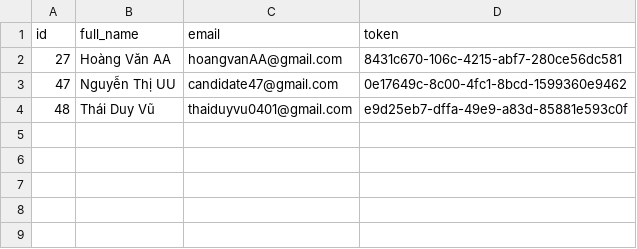
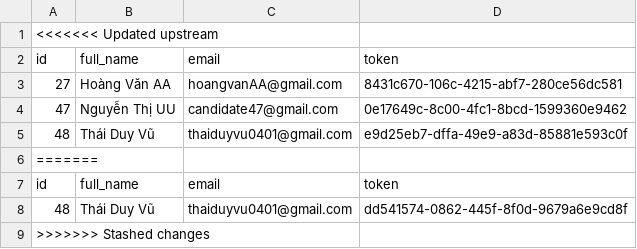
Before and after one commit to tphanlamweb/HireSmart, a CSV file: backend/results/candidate_with_token.csv, drawn as a sheet; the diff names each change by its address in the sheet, - before the commit and + after, or states it on an @@ line.

Commit message:
Cập nhật các file backend và frontend cho HireSmart

```diff
--- a/backend/results/candidate_with_token.csv
+++ b/backend/results/candidate_with_token.csv
+row 1: <<<<<<< Updated upstream
+row 6: =======
+row 7: id | full_name | email | token
+row 8: 48 | Thái Duy Vũ | thaiduyvu0401@gmail.com | dd541574-0862-445f-8f0d-9679a6e9cd8f
+row 9: >>>>>>> Stashed changes
```
Also changed, not shown: 6 other files.
